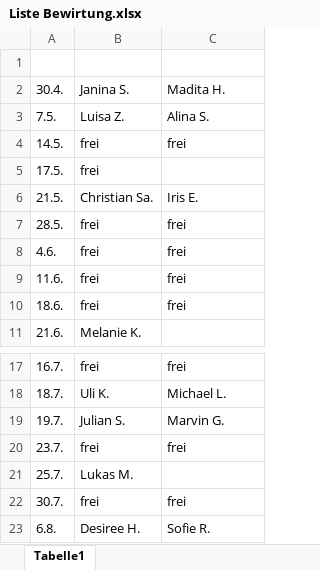
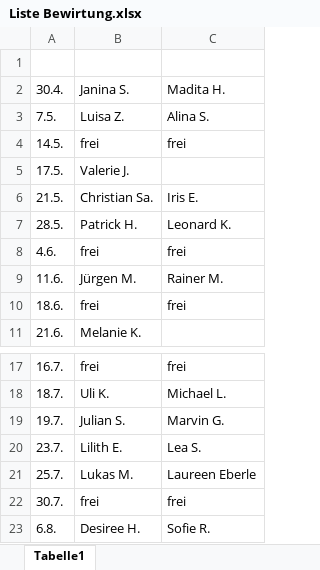
Before and after one commit to tc-markdorf/website, an Excel workbook: Liste Bewirtung.xlsx, sheet Tabelle1, drawn as a sheet; only a part is shown, gaps mark what is left out; values as stored, in another font and other column widths than the file's, no borders; the diff names each change by its address in the sheet, - before the commit and + after, or states it on an @@ line.

Commit message:
Add files via upload

```diff
--- a/Liste Bewirtung.xlsx (sheet Tabelle1)
+++ b/Liste Bewirtung.xlsx (sheet Tabelle1)
-B5: frei
+B5: Valerie J.
-B7: frei
+B7: Patrick H.
-C7: frei
+C7: Leonard K.
-B9: frei
+B9: Jürgen M.
-C9: frei
+C9: Rainer M.
-B20: frei
+B20: Lilith E.
-C20: frei
+C20: Lea S.
-C21: (empty)
+C21: Laureen Eberle
```
